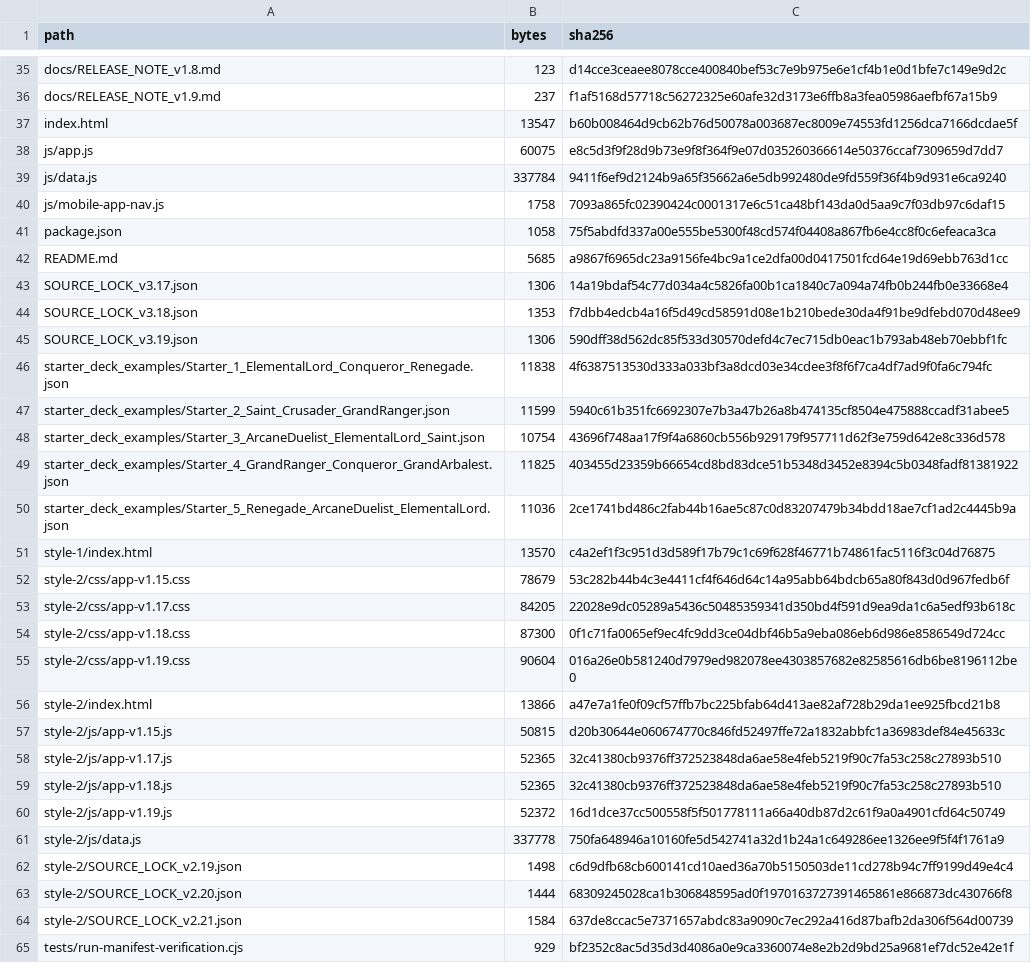
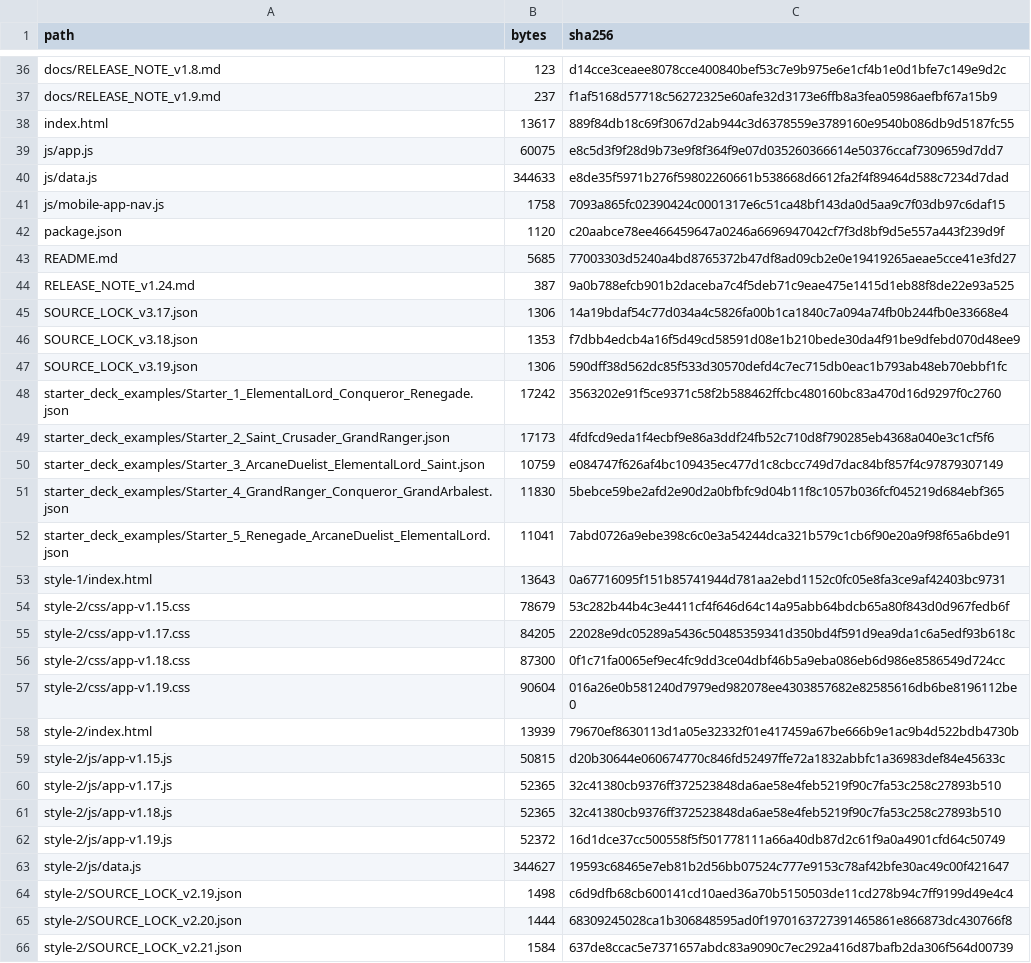
Before and after one commit to GrandisLegacyTCG/Grandis-Legacy-Deck-Builder, a CSV file: FILE_MANIFEST_SHA256.csv, drawn as a sheet; only a part is shown, gaps mark what is left out; the shorter side is filled out with more unchanged rows; the diff covers the shown part only.

```diff
--- a/FILE_MANIFEST_SHA256.csv
+++ b/FILE_MANIFEST_SHA256.csv
@@ -36,8 +37,9 @@ docs/RELEASE_NOTE_v1.8.md,123,d14cce3ceaee8078cce400840bef53c7e9b975e6e1cf4b1e0d
 docs/RELEASE_NOTE_v1.9.md,237,f1af5168d57718c56272325e60afe32d3173e6ffb8a3fea05986aefbf67a15b9
-index.html,13547,b60b008464d9cb62b76d50078a003687ec8009e74553fd1256dca7166dcdae5f
+index.html,13617,889f84db18c69f3067d2ab944c3d6378559e3789160e9540b086db9d5187fc55
 js/app.js,60075,e8c5d3f9f28d9b73e9f8f364f9e07d035260366614e50376ccaf7309659d7dd7
-js/data.js,337784,9411f6ef9d2124b9a65f35662a6e5db992480de9fd559f36f4b9d931e6ca9240
+js/data.js,344633,e8de35f5971b276f59802260661b538668d6612fa2f4f89464d588c7234d7dad
 js/mobile-app-nav.js,1758,7093a865fc02390424c0001317e6c51ca48bf143da0d5aa9c7f03db97c6daf15
-package.json,1058,75f5abdfd337a00e555be5300f48cd574f04408a867fb6e4cc8f0c6efeaca3ca
-README.md,5685,a9867f6965dc23a9156fe4bc9a1ce2dfa00d0417501fcd64e19d69ebb763d1cc
+package.json,1120,c20aabce78ee466459647a0246a6696947042cf7f3d8bf9d5e557a443f239d9f
+README.md,5685,77003303d5240a4bd8765372b47df8ad09cb2e0e19419265aeae5cce41e3fd27
+RELEASE_NOTE_v1.24.md,387,9a0b788efcb901b2daceba7c4f5deb71c9eae475e1415d1eb88f8de22e93a525
 SOURCE_LOCK_v3.17.json,1306,14a19bdaf54c77d034a4c5826fa00b1ca1840c7a094a74fb0b244fb0e33668e4
@@ -45,8 +47,8 @@ SOURCE_LOCK_v3.18.json,1353,f7dbb4edcb4a16f5d49cd58591d08e1b210bede30da4f91be9df
 SOURCE_LOCK_v3.19.json,1306,590dff38d562dc85f533d30570defd4c7ec715db0eac1b793ab48eb70ebbf1fc
-starter_deck_examples/Starter_1_ElementalLord_Conqueror_Renegade.json,11838,4f6387513530d333a033bf3a8dcd03e34cdee3f8f6f7ca4df7ad9f0fa6c794fc
-starter_deck_examples/Starter_2_Saint_Crusader_GrandRanger.json,11599,5940c61b351fc6692307e7b3a47b26a8b474135cf8504e475888ccadf31abee5
-starter_deck_examples/Starter_3_ArcaneDuelist_ElementalLord_Saint.json,10754,43696f748aa17f9f4a6860cb556b929179f957711d62f3e759d642e8c336d578
-starter_deck_examples/Starter_4_GrandRanger_Conqueror_GrandArbalest.json,11825,403455d23359b66654cd8bd83dce51b5348d3452e8394c5b0348fadf81381922
-starter_deck_examples/Starter_5_Renegade_ArcaneDuelist_ElementalLord.json,11036,2ce1741bd486c2fab44b16ae5c87c0d83207479b34bdd18ae7cf1ad2c4445b9a
-style-1/index.html,13570,c4a2ef1f3c951d3d589f17b79c1c69f628f46771b74861fac5116f3c04d76875
+starter_deck_examples/Starter_1_ElementalLord_Conqueror_Renegade.json,17242,3563202e91f5ce9371c58f2b588462ffcbc480160bc83a470d16d9297f0c2760
+starter_deck_examples/Starter_2_Saint_Crusader_GrandRanger.json,17173,4fdfcd9eda1f4ecbf9e86a3ddf24fb52c710d8f790285eb4368a040e3c1cf5f6
+starter_deck_examples/Starter_3_ArcaneDuelist_ElementalLord_Saint.json,10759,e084747f626af4bc109435ec477d1c8cbcc749d7dac84bf857f4c97879307149
+starter_deck_examples/Starter_4_GrandRanger_Conqueror_GrandArbalest.json,11830,5bebce59be2afd2e90d2a0bfbfc9d04b11f8c1057b036fcf045219d684ebf365
+starter_deck_examples/Starter_5_Renegade_ArcaneDuelist_ElementalLord.json,11041,7abd0726a9ebe398c6c0e3a54244dca321b579c1cb6f90e20a9f98f65a6bde91
+style-1/index.html,13643,0a67716095f151b85741944d781aa2ebd1152c0fc05e8fa3ce9af42403bc9731
 style-2/css/app-v1.15.css,78679,53c282b44b4c3e4411cf4f646d64c14a95abb64bdcb65a80f843d0d967fedb6f
@@ -55,3 +57,3 @@ style-2/css/app-v1.18.css,87300,0f1c71fa0065ef9ec4fc9dd3ce04dbf46b5a9eba086eb6d9
 style-2/css/app-v1.19.css,90604,016a26e0b581240d7979ed982078ee4303857682e82585616db6be8196112be0
-style-2/index.html,13866,a47e7a1fe0f09cf57ffb7bc225bfab64d413ae82af728b29da1ee925fbcd21b8
+style-2/index.html,13939,79670ef8630113d1a05e32332f01e417459a67be666b9e1ac9b4d522bdb4730b
 style-2/js/app-v1.15.js,50815,d20b30644e060674770c846fd52497ffe72a1832abbfc1a36983def84e45633c
@@ -60,3 +62,3 @@ style-2/js/app-v1.18.js,52365,32c41380cb9376ff372523848da6ae58e4feb5219f90c7fa53
 style-2/js/app-v1.19.js,52372,16d1dce37cc500558f5f501778111a66a40db87d2c61f9a0a4901cfd64c50749
-style-2/js/data.js,337778,750fa648946a10160fe5d542741a32d1b24a1c649286ee1326ee9f5f4f1761a9
+style-2/js/data.js,344627,19593c68465e7eb81b2d56bb07524c777e9153c78af42bfe30ac49c00f421647
 style-2/SOURCE_LOCK_v2.19.json,1498,c6d9dfb68cb600141cd10aed36a70b5150503de11cd278b94c7ff9199d49e4c4
```
Also changed, not shown: 2 added rows and 6 edited cells elsewhere in this file, 20 other files.
